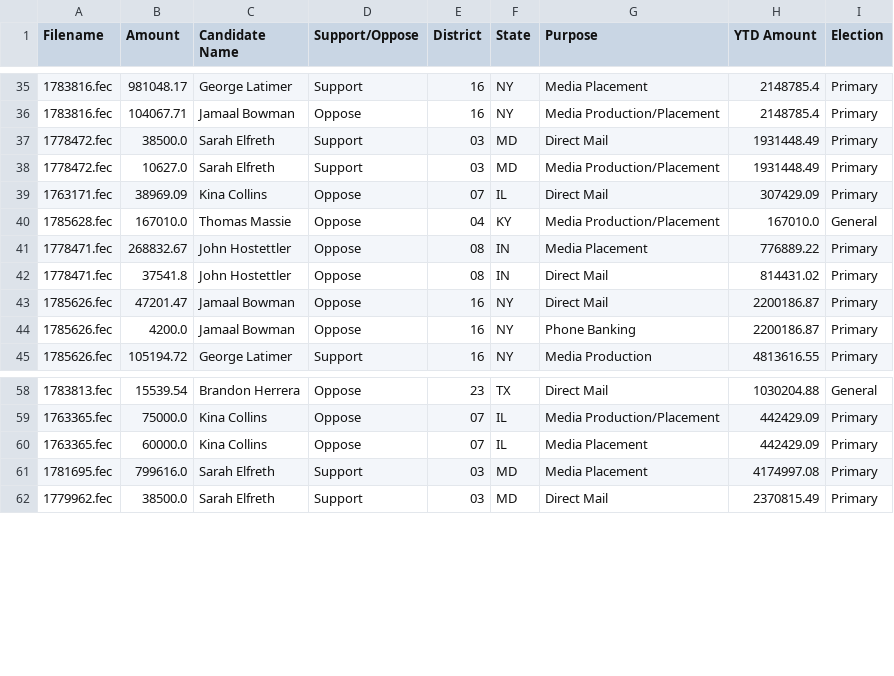
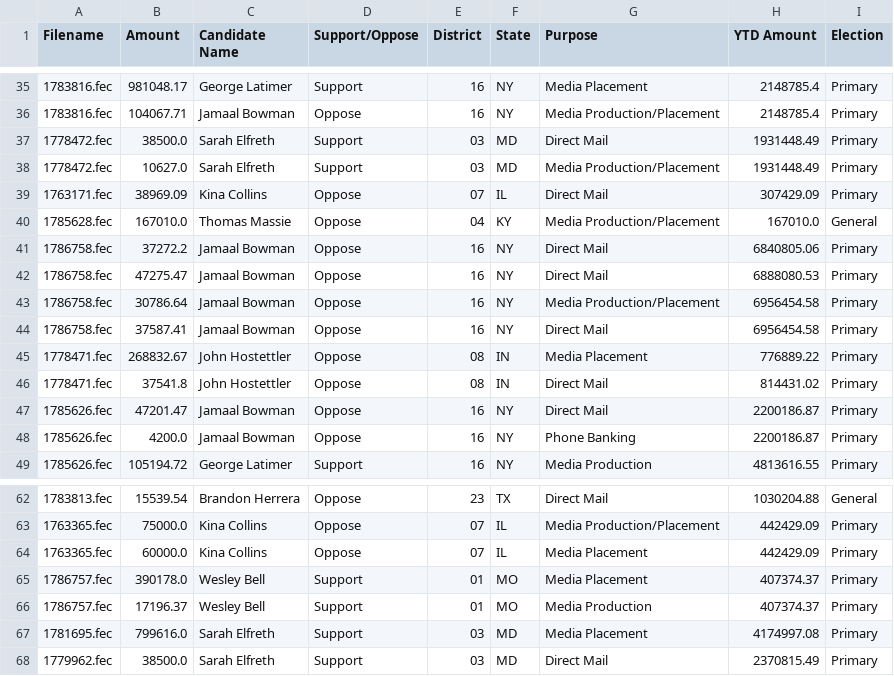
Before and after one commit to lemonaidn/udp_bot, a CSV file: last_twenty_ind_expenditures_df.csv, drawn as a sheet; only a part is shown, gaps mark what is left out; the diff names each change by its address in the sheet, - before the commit and + after, or states it on an @@ line.

```diff
--- a/last_twenty_ind_expenditures_df.csv
+++ b/last_twenty_ind_expenditures_df.csv
+row 41: 1786758.fec | 37272.2 | Jamaal Bowman | Oppose | 16 | NY | Direct Mail | 6840805.06 | Primary
+row 42: 1786758.fec | 47275.47 | Jamaal Bowman | Oppose | 16 | NY | Direct Mail | 6888080.53 | Primary
+row 43: 1786758.fec | 30786.64 | Jamaal Bowman | Oppose | 16 | NY | Media Production/Placement | 6956454.58 | Primary
+row 44: 1786758.fec | 37587.41 | Jamaal Bowman | Oppose | 16 | NY | Direct Mail | 6956454.58 | Primary
+row 65: 1786757.fec | 390178.0 | Wesley Bell | Support | 01 | MO | Media Placement | 407374.37 | Primary
+row 66: 1786757.fec | 17196.37 | Wesley Bell | Support | 01 | MO | Media Production | 407374.37 | Primary
```
Also changed, not shown: fec_urls.csv, pdf_urls.csv, 4 other files.
